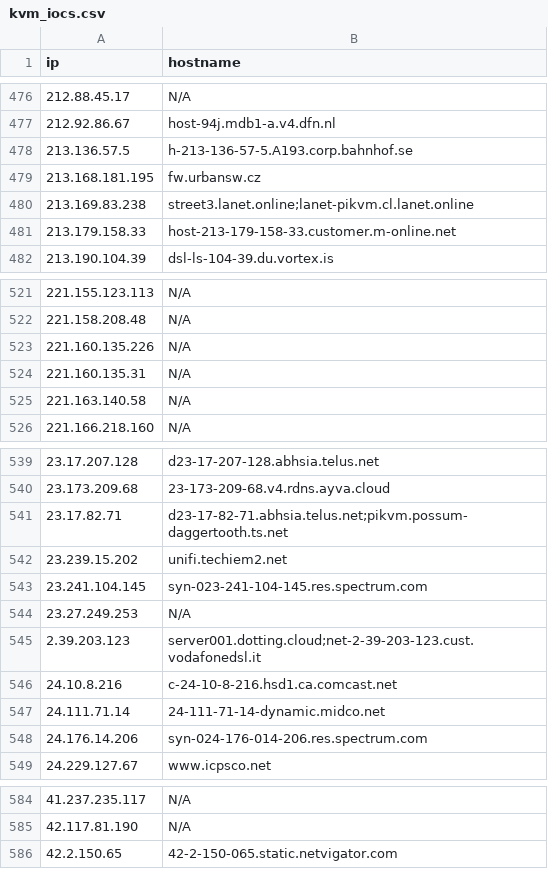
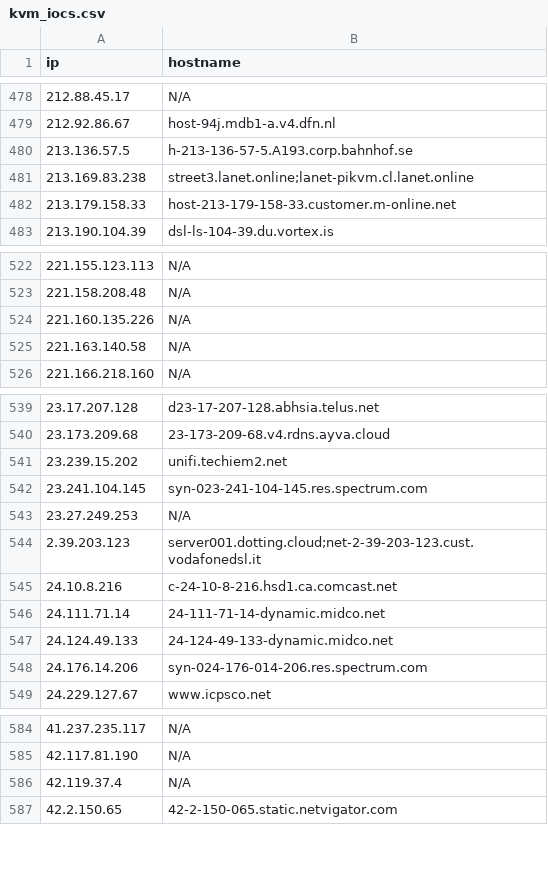
Before and after one commit to u5506878717-glitch/IP-KVM-IPs, a CSV file: kvm_iocs.csv, drawn as a sheet; only a part is shown, gaps mark what is left out; removed rows and columns are numbered as before the commit, all else as after; the diff covers the shown part only; the diff names each change by its address in the sheet, - before the commit and + after, or states it on an @@ line.

```diff
--- a/kvm_iocs.csv
+++ b/kvm_iocs.csv
-row 479: 213.168.181.195 | fw.urbansw.cz
-row 524: 221.160.135.31 | N/A
-row 541: 23.17.82.71 | d23-17-82-71.abhsia.telus.net;pikvm.possum-daggertooth.ts.net
+row 547: 24.124.49.133 | 24-124-49-133-dynamic.midco.net
+row 586: 42.119.37.4 | N/A
```
Also changed, not shown: 10 added rows, 12 removed rows and 6 edited cells elsewhere in this file.
